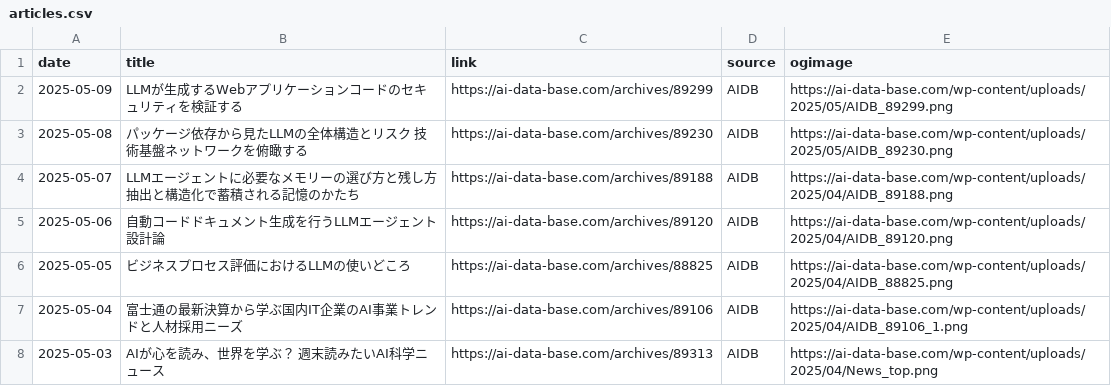
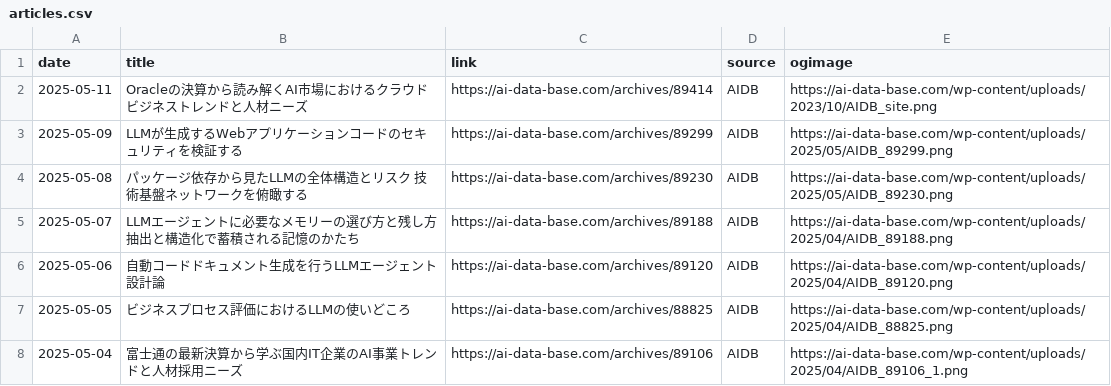
Before and after one commit to kdingn/news-page, a CSV file: src/assets/articles.csv, drawn as a sheet; only a part is shown; the shorter side is filled out with more unchanged rows.

```diff
--- a/src/assets/articles.csv
+++ b/src/assets/articles.csv
@@ -1,2 +1,3 @@
 date,title,link,source,ogimage
+2025-05-11,Oracleの決算から読み解くAI市場におけるクラウドビジネストレンドと人材ニーズ,https://ai-data-base.com/archives/89414,AIDB,https://ai-data-base.com/wp-content/uploads/2023/10/AIDB_site.png
 2025-05-09,LLMが生成するWebアプリケーションコードのセキュリティを検証する,https://ai-data-base.com/archives/89299,AIDB,https://ai-data-base.com/wp-content/uploads/2025/05/AIDB_89299.png
```
